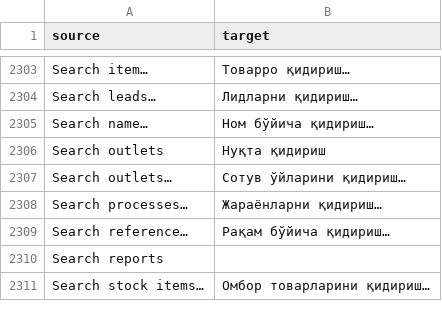
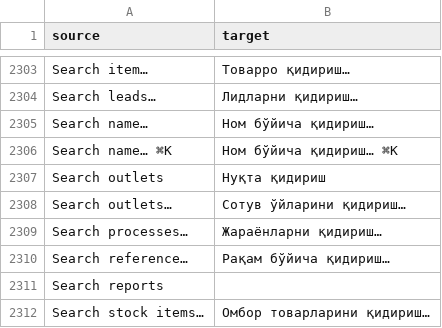
Before and after one commit to zvictory/stabler, a CSV file: stabler/translations/uzc.csv, drawn as a sheet; only a part is shown, gaps mark what is left out; the diff names each change by its address in the sheet, - before the commit and + after, or states it on an @@ line.

```diff
--- a/stabler/translations/uzc.csv
+++ b/stabler/translations/uzc.csv
+row 2306: Search name… ⌘K | Ном бўйича қидириш… ⌘K
```
Also changed, not shown: stabler/translations/en.csv, stabler/translations/ru.csv, 4 other files.
